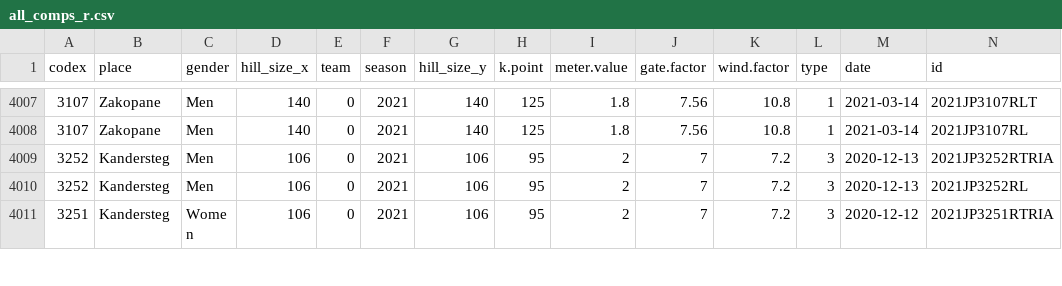
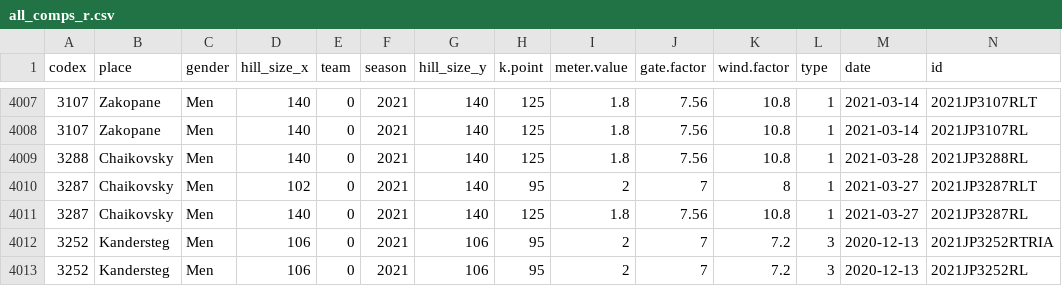
Before and after one commit to wrotki8778/Ski_jumping_data_center, a CSV file: all_comps_r.csv, drawn as a sheet; only a part is shown, gaps mark what is left out; the shorter side is filled out with more unchanged rows; rows hold the shown columns only; the diff names each change by its address in the sheet, - before the commit and + after, or states it on an @@ line.

```diff
--- a/all_comps_r.csv
+++ b/all_comps_r.csv
+row 4009: 3288 | Chaikovsky | Men | 140 | 0 | 2021 | 140 | 125 | 1.8 | 7.56 | 10.8 | 1 | 2021-03-28 | 2021JP3288RL
+row 4010: 3287 | Chaikovsky | Men | 102 | 0 | 2021 | 140 | 95 | 2 | 7 | 8 | 1 | 2021-03-27 | 2021JP3287RLT
+row 4011: 3287 | Chaikovsky | Men | 140 | 0 | 2021 | 140 | 125 | 1.8 | 7.56 | 10.8 | 1 | 2021-03-27 | 2021JP3287RL
```
Also changed, not shown: all_names.csv, all_stats_r.csv, 3 other files.
